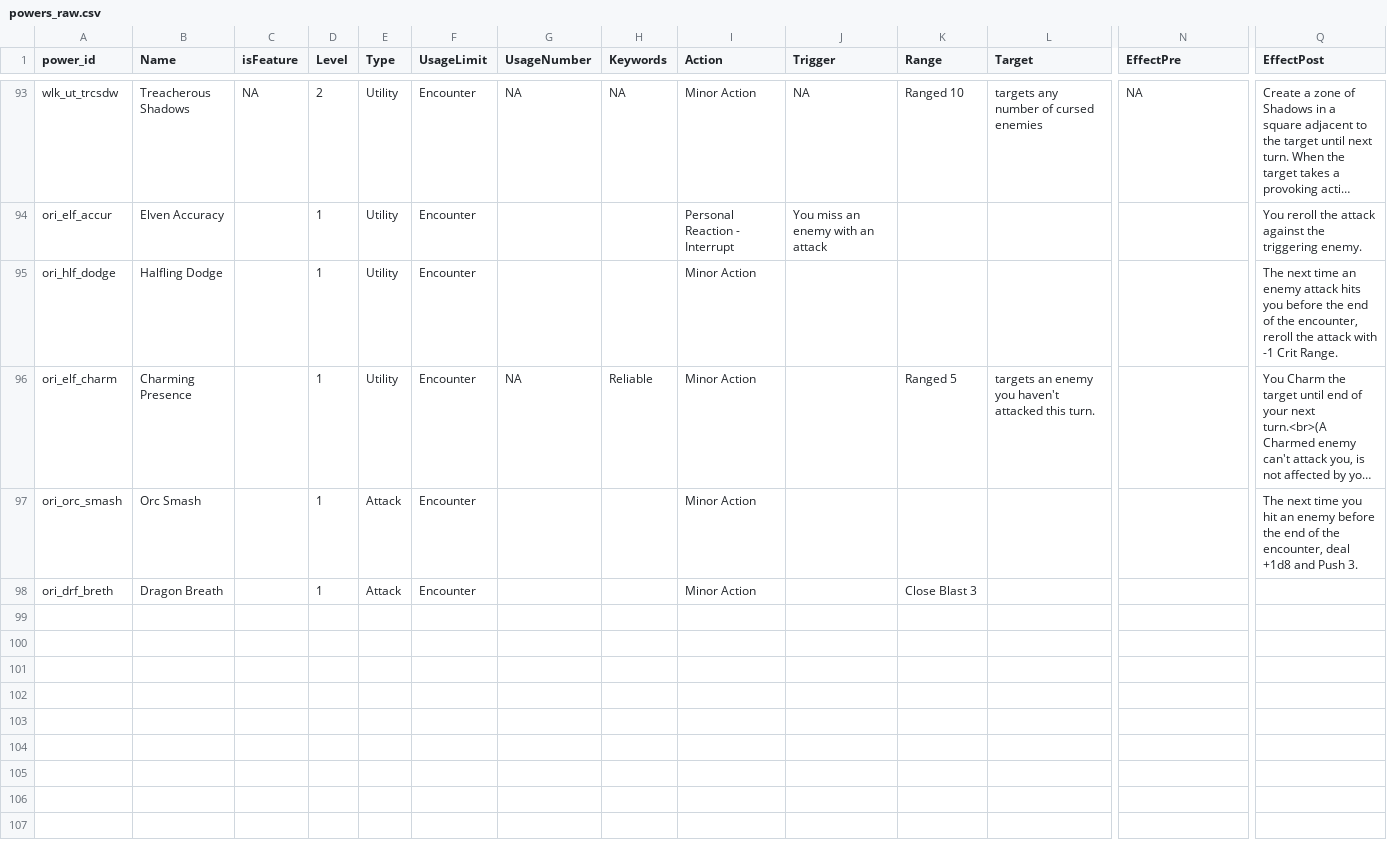
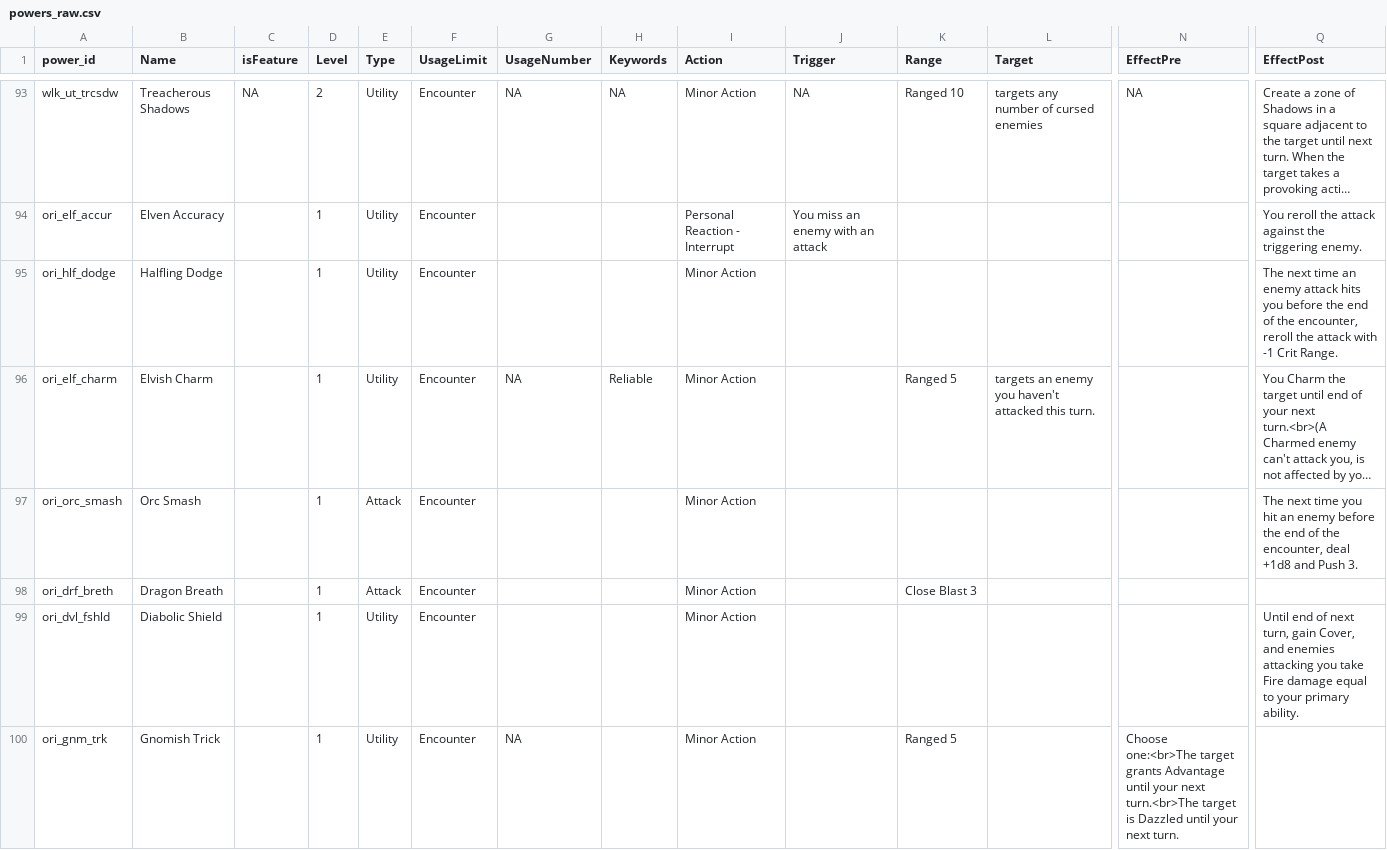
Before and after one commit to capelastegui/sfrpg, a CSV file: inst/raw/character_creation/powers_raw.csv, drawn as a sheet; only a part is shown, gaps mark what is left out; long unchanged cells end in …; rows hold the shown columns only; the diff covers the shown part only; the diff names each change by its address in the sheet, - before the commit and + after, or states it on an @@ line.

```diff
--- a/inst/raw/character_creation/powers_raw.csv
+++ b/inst/raw/character_creation/powers_raw.csv
-B96 (Name): Charming Presence
+B96 (Name): Elvish Charm
+row 99: ori_dvl_fshld | Diabolic Shield |  | 1 | Utility | Encounter |  |  | Minor Action |  |  |  |  | Until end of next turn, gain Cover, and enemies attacking you take Fire damage equal to your primary ability.
+row 100: ori_gnm_trk | Gnomish Trick |  | 1 | Utility | Encounter | NA |  | Minor Action |  | Ranged 5 |  | Choose one:<br>The target grants Advantage until your next turn.<br>The target is Dazzled until your next turn.
```
Also changed, not shown: 5 added rows elsewhere in this file, inst/raw/character_creation/class_features.csv, inst/raw/character_creation/class_features_map.csv, 8 other files.
